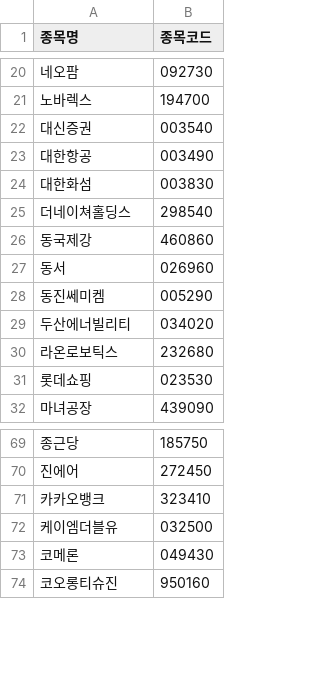
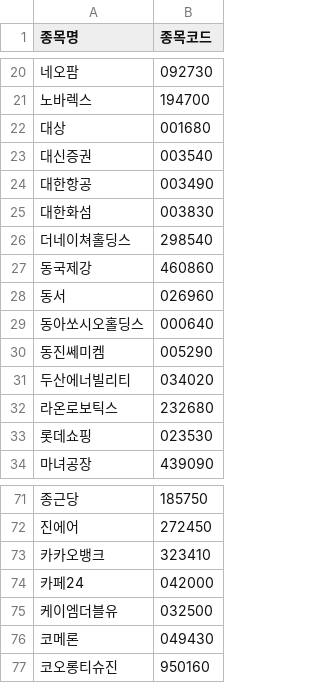
Before and after one commit to frel7022-png/orchestra, a CSV file: stock_code_cache.csv, drawn as a sheet; only a part is shown, gaps mark what is left out; the diff names each change by its address in the sheet, - before the commit and + after, or states it on an @@ line.

```diff
--- a/stock_code_cache.csv
+++ b/stock_code_cache.csv
+row 22: 대상 | 001680
+row 29: 동아쏘시오홀딩스 | 000640
+row 74: 카페24 | 042000
```
Also changed, not shown: dividend_cache.csv, portfolio_data.csv, 9 other files.
